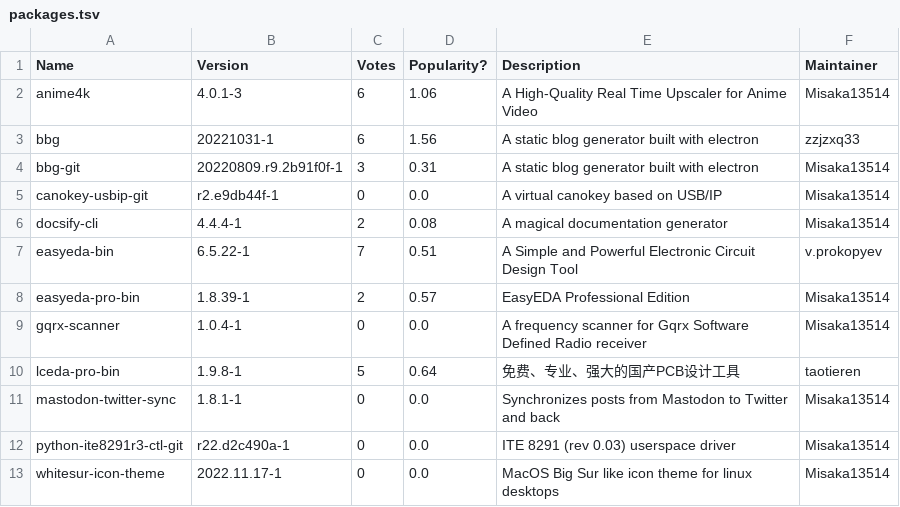
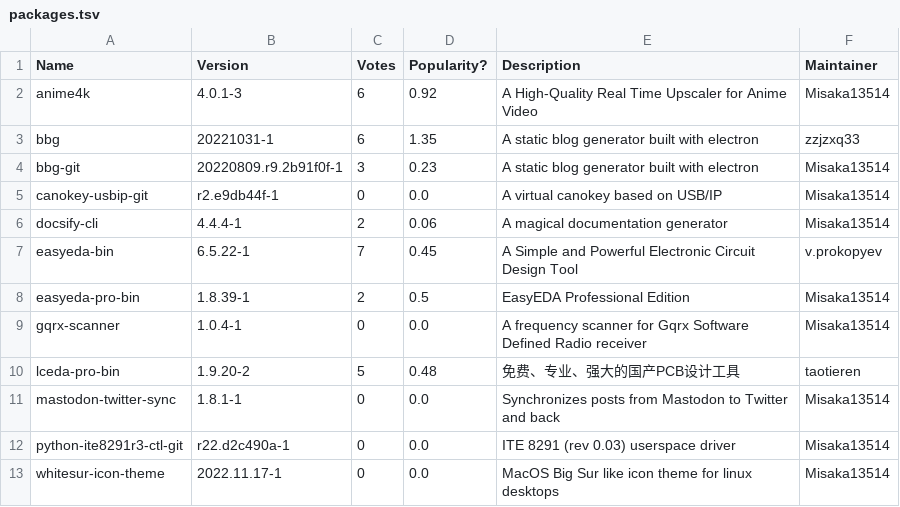
Before and after one commit to Misaka13514-AUR/python-pyaur, a TSV file: packages.tsv, drawn as a sheet.

```diff
--- a/packages.tsv
+++ b/packages.tsv
@@ -1,11 +1,11 @@
 Name	Version	Votes	Popularity?	Description	Maintainer
-anime4k	4.0.1-3	6	1.06	A High-Quality Real Time Upscaler for Anime Video	Misaka13514
-bbg	20221031-1	6	1.56	A static blog generator built with electron	zzjzxq33
-bbg-git	20220809.r9.2b91f0f-1	3	0.31	A static blog generator built with electron	Misaka13514
+anime4k	4.0.1-3	6	0.92	A High-Quality Real Time Upscaler for Anime Video	Misaka13514
+bbg	20221031-1	6	1.35	A static blog generator built with electron	zzjzxq33
+bbg-git	20220809.r9.2b91f0f-1	3	0.23	A static blog generator built with electron	Misaka13514
 canokey-usbip-git	r2.e9db44f-1	0	0.0	A virtual canokey based on USB/IP	Misaka13514
-docsify-cli	4.4.4-1	2	0.08	A magical documentation generator	Misaka13514
-easyeda-bin	6.5.22-1	7	0.51	A Simple and Powerful Electronic Circuit Design Tool	v.prokopyev
-easyeda-pro-bin	1.8.39-1	2	0.57	EasyEDA Professional Edition	Misaka13514
+docsify-cli	4.4.4-1	2	0.06	A magical documentation generator	Misaka13514
+easyeda-bin	6.5.22-1	7	0.45	A Simple and Powerful Electronic Circuit Design Tool	v.prokopyev
+easyeda-pro-bin	1.8.39-1	2	0.5	EasyEDA Professional Edition	Misaka13514
 gqrx-scanner	1.0.4-1	0	0.0	A frequency scanner for Gqrx Software Defined Radio receiver	Misaka13514
-lceda-pro-bin	1.9.8-1	5	0.64	免费、专业、强大的国产PCB设计工具	taotieren
+lceda-pro-bin	1.9.20-2	5	0.48	免费、专业、强大的国产PCB设计工具	taotieren
 mastodon-twitter-sync	1.8.1-1	0	0.0	Synchronizes posts from Mastodon to Twitter and back	Misaka13514
```
Also changed, not shown: 1 other file.
